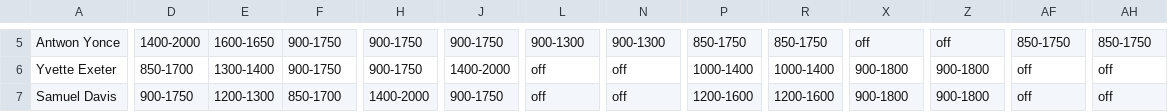
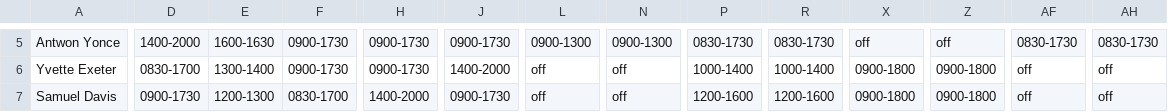
Before and after one commit to cwrightlibrary/FlaskSchedulerApp, a CSV file: models/employees.csv, drawn as a sheet; only a part is shown, gaps mark what is left out; the diff covers the shown part only; the diff names each change by its address in the sheet, - before the commit and + after, or states it on an @@ line.

```diff
--- a/models/employees.csv
+++ b/models/employees.csv
-E5: 1600-1650
+E5: 1600-1630
-F5:F6: 900-1750
+F5:F6: 0900-1730
-H5:H6: 900-1750
+H5:H6: 0900-1730
-J5: 900-1750
+J5: 0900-1730
-L5: 900-1300
+L5: 0900-1300
-N5: 900-1300
+N5: 0900-1300
-P5: 850-1750
+P5: 0830-1730
-R5: 850-1750
+R5: 0830-1730
-AF5: 850-1750
+AF5: 0830-1730
-AH5: 850-1750
+AH5: 0830-1730
-D6: 850-1700
+D6: 0830-1700
-X6:X7: 900-1800
+X6:X7: 0900-1800
-Z6:Z7: 900-1800
+Z6:Z7: 0900-1800
-D7: 900-1750
+D7: 0900-1730
-F7: 850-1700
+F7: 0830-1700
-J7: 900-1750
+J7: 0900-1730
```
Also changed, not shown: 164 edited cells elsewhere in this file, 5 other files.
